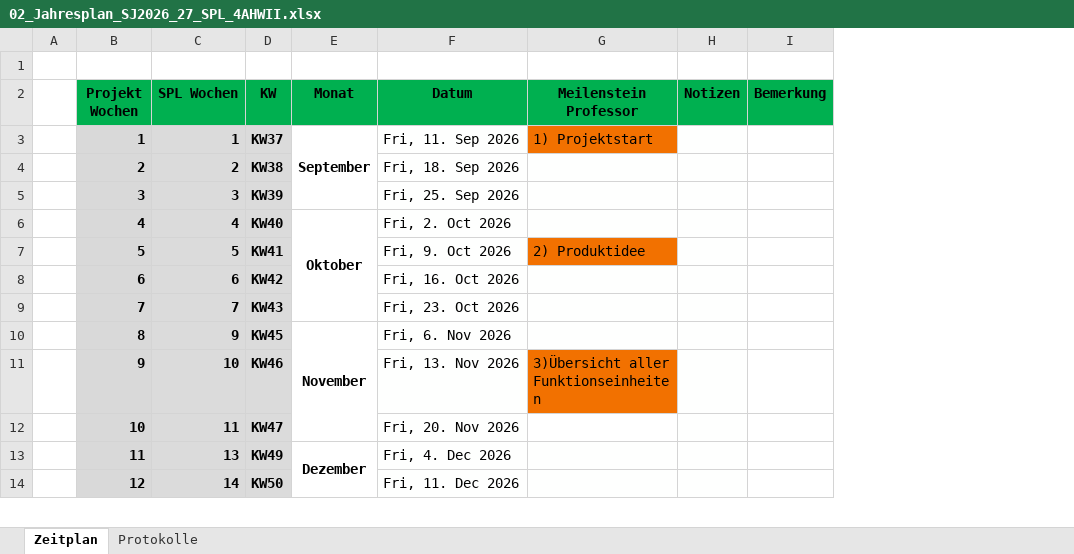
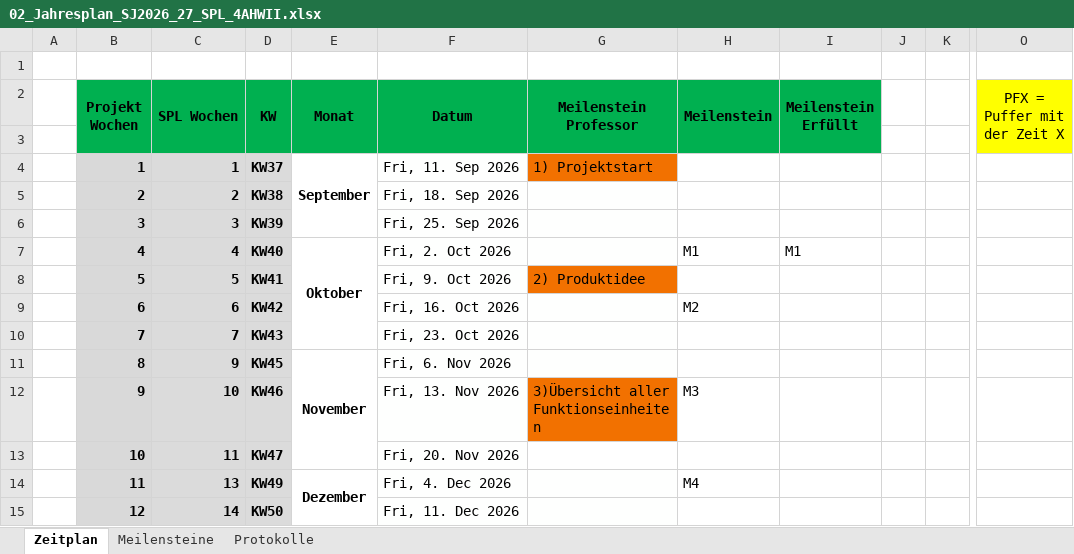
Before and after one commit to herer12/HandyGarage, an Excel workbook: Organisation/02_Jahresplan_SJ2026_27_SPL_4AHWII.xlsx, sheet Zeitplan, drawn as a sheet; only a part is shown, gaps mark what is left out; values as stored, in another font and other column widths than the file's, no borders; removed rows and columns are numbered as before the commit, all else as after; rows hold the shown columns only; the diff covers the shown part only; the diff names each change by its address in the sheet, - before the commit and + after, or states it on an @@ line.

```diff
--- a/Organisation/02_Jahresplan_SJ2026_27_SPL_4AHWII.xlsx (sheet Zeitplan)
+++ b/Organisation/02_Jahresplan_SJ2026_27_SPL_4AHWII.xlsx (sheet Zeitplan)
+sheet tab: Meilensteine
-column H (Notizen), empty
-column I (Bemerkung), empty
+column H (Meilenstein), rows 7-14: M1 |  | M2 |  |  | M3 |  | M4
+column I (Meilenstein Erfüllt), row 7: M1
+column J, empty
+column K, empty
+column O (PFX = Puffer mit der Zeit X), empty
+B2:B3 merged
+C2:C3 merged
+D2:D3 merged
+E2:E3 merged
+F2:F3 merged
+G2:G3 merged
+row 3: (empty)
```
Also changed, not shown: 3 added columns elsewhere in this sheet, sheet Protokolle, formulas that keep their value, Hardware/Teiliste Stand 18.09.2026.xlsx, 19 other files.
